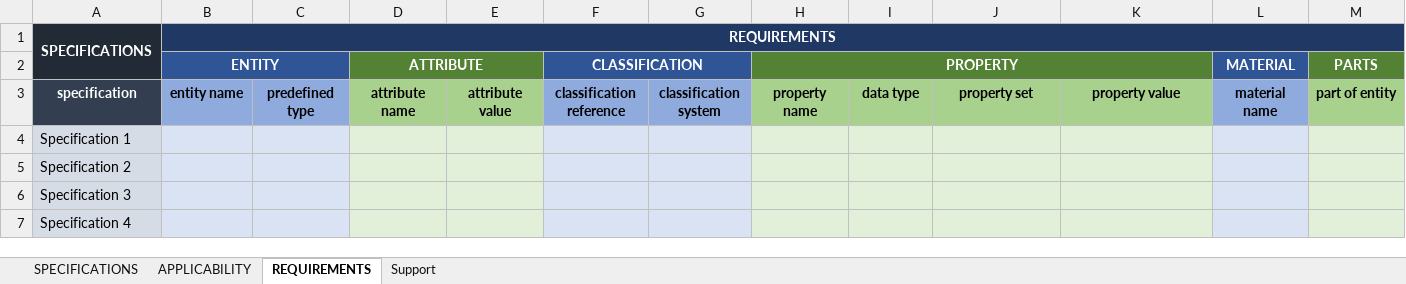
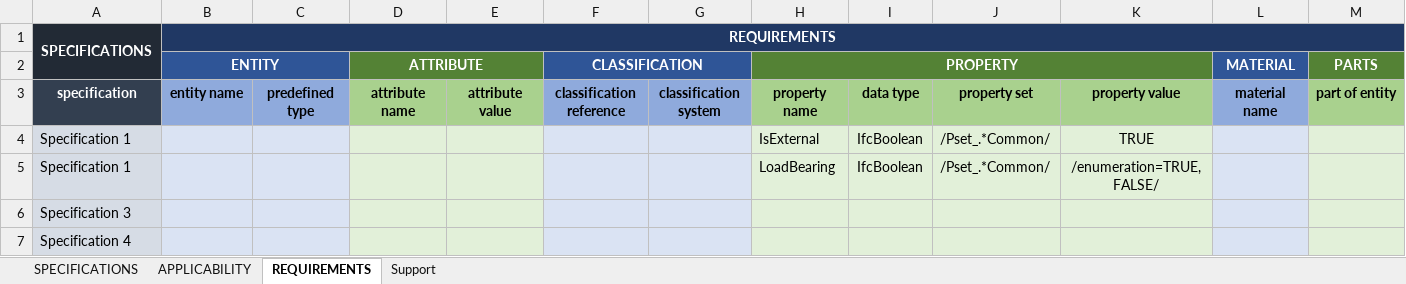
Before and after one commit to c4rlosdias/ids_converter, an Excel workbook: template/IDS_TEMPLATE.xlsx, sheet REQUIREMENTS, drawn as a sheet; only a part is shown; values as stored, in another font and other column widths than the file's, no borders; removed rows and columns are numbered as before the commit, all else as after; rows hold the shown columns only; the diff names each change by its address in the sheet, - before the commit and + after, or states it on an @@ line.

```diff
--- a/template/IDS_TEMPLATE.xlsx (sheet REQUIREMENTS)
+++ b/template/IDS_TEMPLATE.xlsx (sheet REQUIREMENTS)
-row 4: Specification 1
-row 5: Specification 2
+row 4: Specification 1 |  |  |  |  |  |  | IsExternal | IfcBoolean | /Pset_.*Common/ | TRUE
+row 5: Specification 1 |  |  |  |  |  |  | LoadBearing | IfcBoolean | /Pset_.*Common/ | /enumeration=TRUE, FALSE/
```
Also changed, not shown: sheet SPECIFICATIONS, sheet APPLICABILITY, 3 other files.
